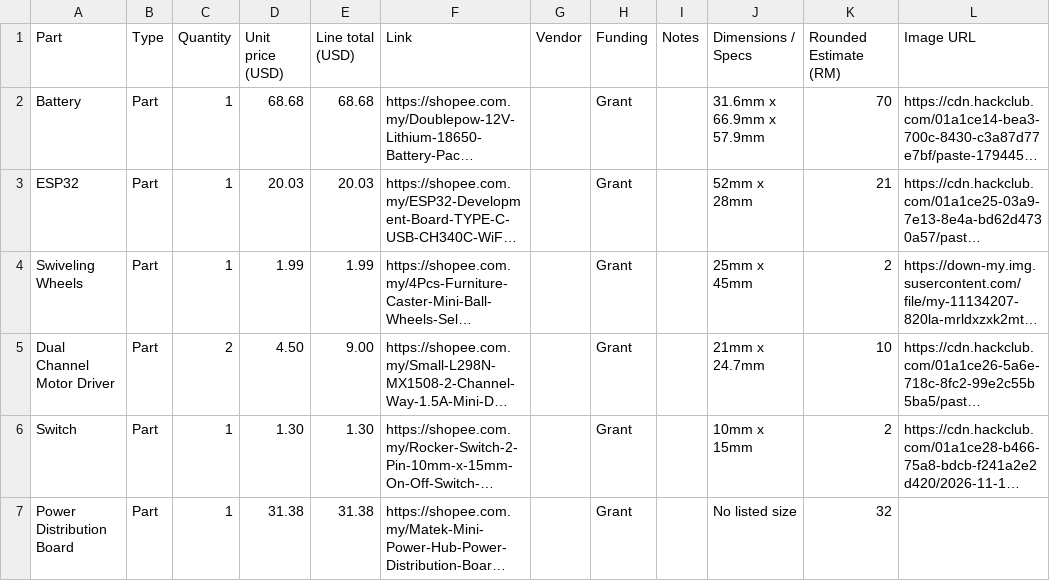
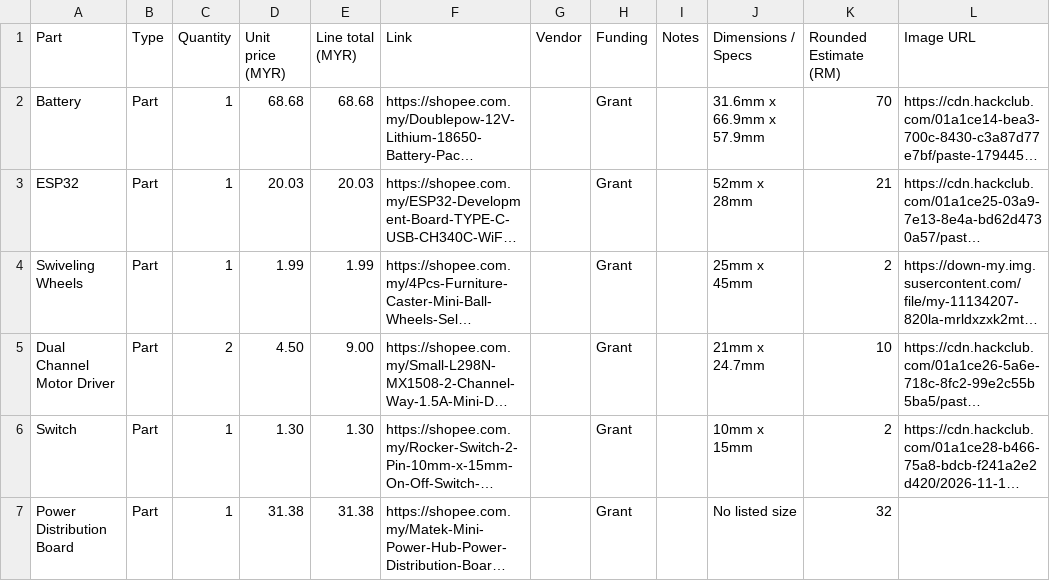
Before and after one commit to takoyaki135355-spec/fabricate-battlebot, a CSV file: BOM.csv, drawn as a sheet; only a part is shown; long unchanged cells end in …; the diff names each change by its address in the sheet, - before the commit and + after, or states it on an @@ line.

```diff
--- a/BOM.csv
+++ b/BOM.csv
-D1: Unit price (USD)
+D1: Unit price (MYR)
-E1: Line total (USD)
+E1: Line total (MYR)
```
Also changed, not shown: 1 other file.
